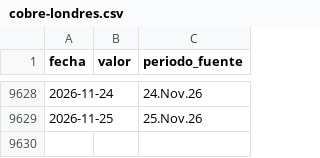
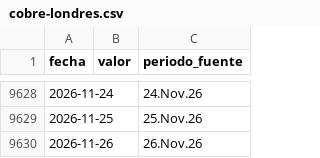
Before and after one commit to LizethRiveros/snapshot-peru, a CSV file: data/bcrp/cobre-londres.csv, drawn as a sheet; only a part is shown, gaps mark what is left out; the diff names each change by its address in the sheet, - before the commit and + after, or states it on an @@ line.

```diff
--- a/data/bcrp/cobre-londres.csv
+++ b/data/bcrp/cobre-londres.csv
+row 9630: 2026-11-26 |  | 26.Nov.26
```
Also changed, not shown: data/bcrp/reservas-internacionales-netas.csv, data/bcrp/tasa-interbancaria-soles.csv, 7 other files.
